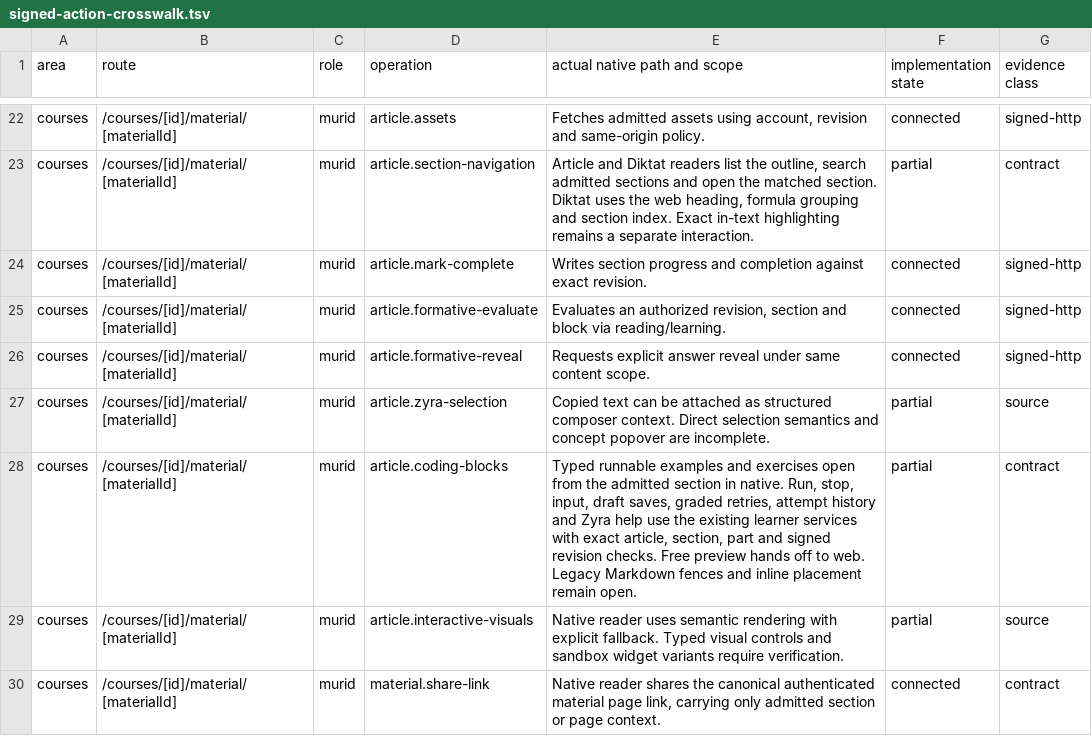
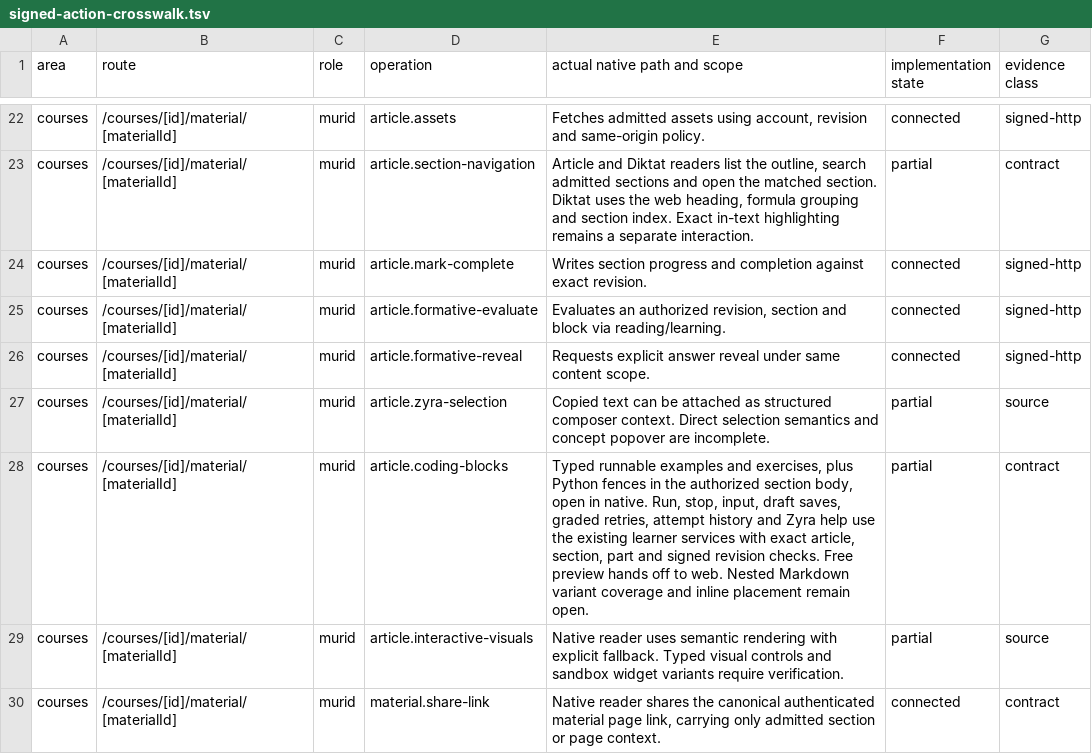
Before and after one commit to soezyxstt/zyxacademy, a TSV file: packages/native-parity/student/evidence/signed-action-crosswalk.tsv, drawn as a sheet; only a part is shown, gaps mark what is left out.

Commit message:
Run published Article Python fences with web draft identities

```diff
--- a/packages/native-parity/student/evidence/signed-action-crosswalk.tsv
+++ b/packages/native-parity/student/evidence/signed-action-crosswalk.tsv
@@ -27,3 +27,3 @@ courses	/courses/[id]/material/[materialId]	murid	article.formative-reveal	Reque
 courses	/courses/[id]/material/[materialId]	murid	article.zyra-selection	Copied text can be attached as structured composer context. Direct selection semantics and concept popover are incomplete.	partial	source
-courses	/courses/[id]/material/[materialId]	murid	article.coding-blocks	Typed runnable examples and exercises open from the admitted section in native. Run, stop, input, draft saves, graded retries, attempt history and Zyra help use the existing learner services with exact article, section, part and signed revision checks. Free preview hands off to web. Legacy Markdown fences and inline placement remain open.	partial	contract
+courses	/courses/[id]/material/[materialId]	murid	article.coding-blocks	Typed runnable examples and exercises, plus Python fences in the authorized section body, open in native. Run, stop, input, draft saves, graded retries, attempt history and Zyra help use the existing learner services with exact article, section, part and signed revision checks. Free preview hands off to web. Nested Markdown variant coverage and inline placement remain open.	partial	contract
 courses	/courses/[id]/material/[materialId]	murid	article.interactive-visuals	Native reader uses semantic rendering with explicit fallback. Typed visual controls and sandbox widget variants require verification.	partial	source
```
Also changed, not shown: 7 other files.
